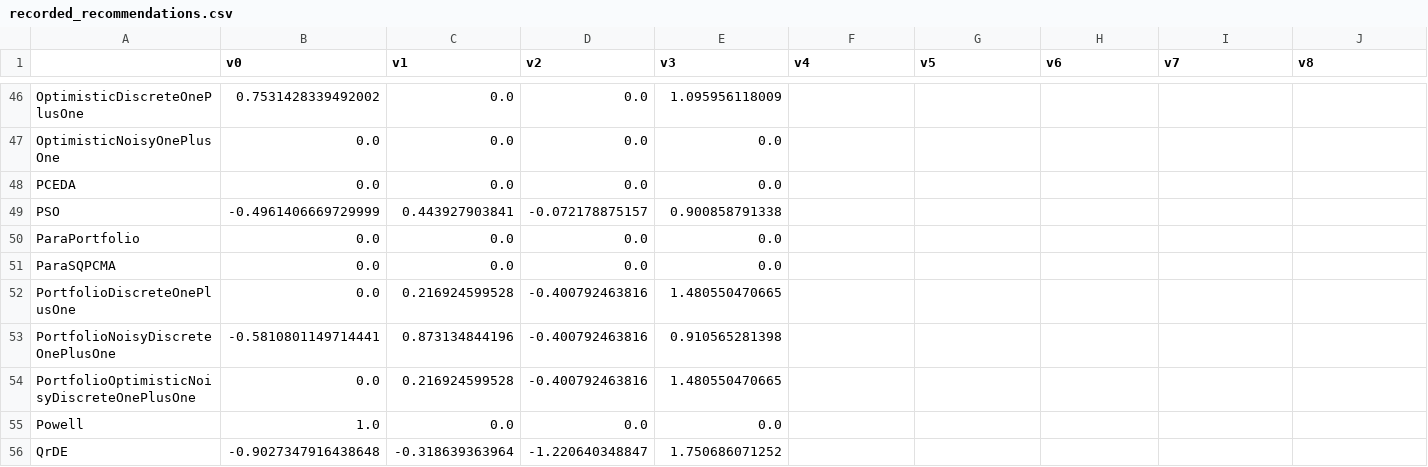
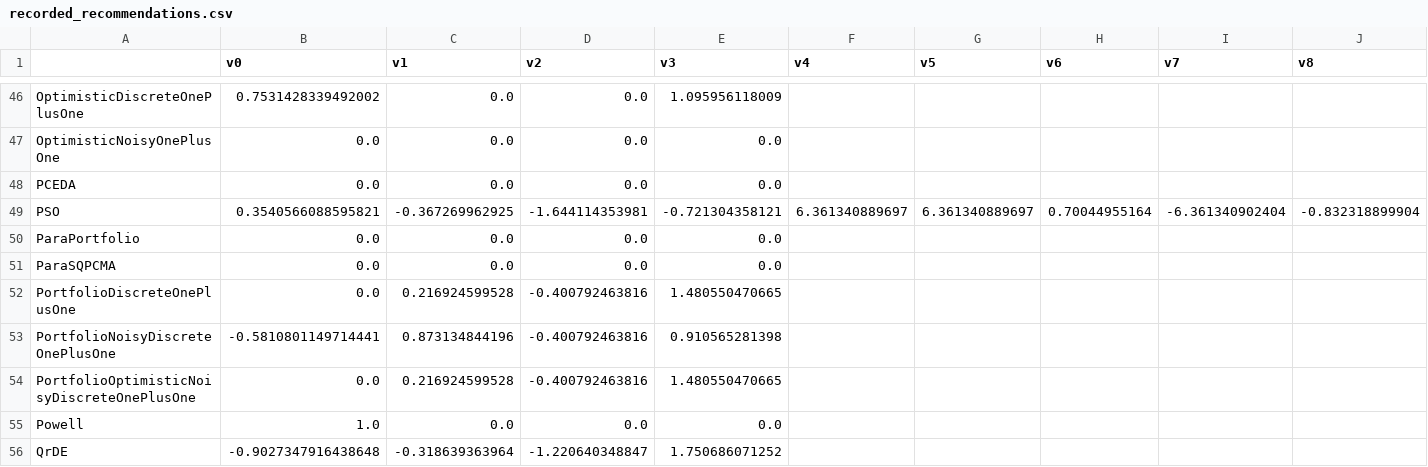
Before and after one commit to facebookresearch/nevergrad, a CSV file: nevergrad/optimization/recorded_recommendations.csv, drawn as a sheet; only a part is shown, gaps mark what is left out; the diff covers the shown part only; the diff names each change by its address in the sheet, - before the commit and + after, or states it on an @@ line.

```diff
--- a/nevergrad/optimization/recorded_recommendations.csv
+++ b/nevergrad/optimization/recorded_recommendations.csv
-B49 (v0): -0.4961406669729999
+B49 (v0): 0.3540566088595821
-C49 (v1): 0.443927903841
+C49 (v1): -0.367269962925
-D49 (v2): -0.072178875157
+D49 (v2): -1.644114353981
-E49 (v3): 0.900858791338
+E49 (v3): -0.721304358121
-F49 (v4): (empty)
+F49 (v4): 6.361340889697
-G49 (v5): (empty)
+G49 (v5): 6.361340889697
-H49 (v6): (empty)
+H49 (v6): 0.70044955164
-I49 (v7): (empty)
+I49 (v7): -6.361340902404
-J49 (v8): (empty)
+J49 (v8): -0.832318899904
```
Also changed, not shown: 1 edited cell elsewhere in this file, 1 other file.
